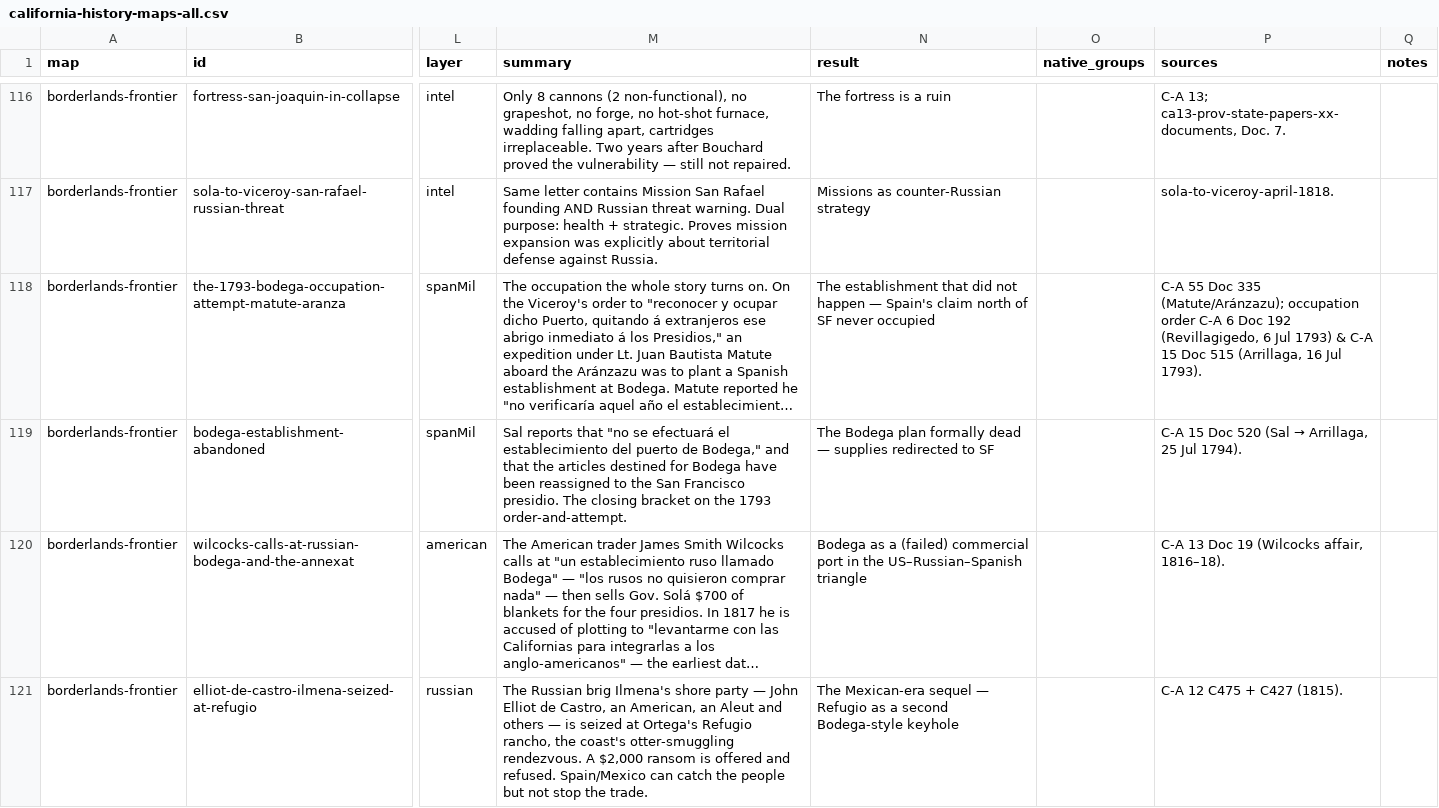
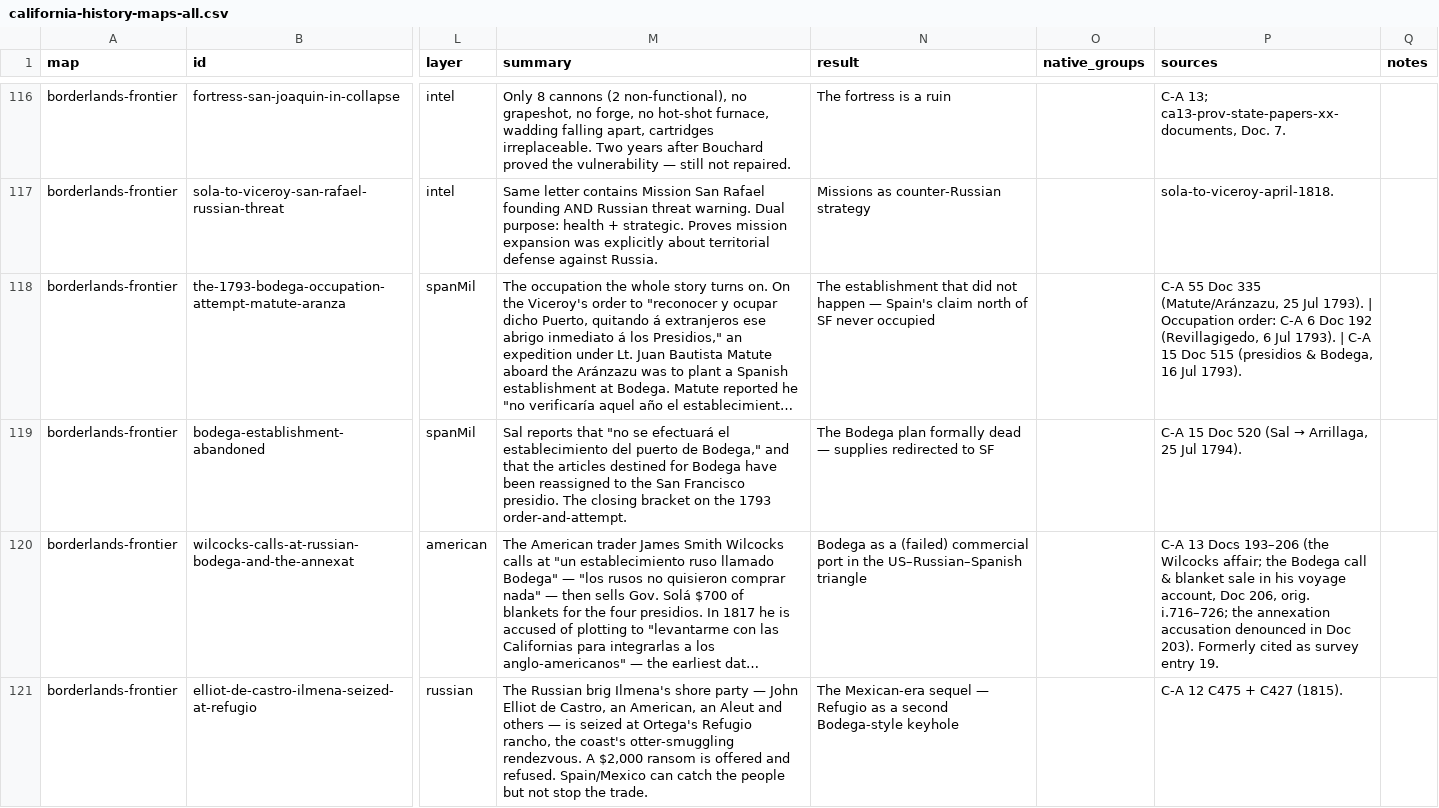
Before and after one commit to Aodhanm/california-history-maps, a CSV file: downloads/california-history-maps-all.csv, drawn as a sheet; only a part is shown, gaps mark what is left out; long unchanged cells end in …; the diff covers the shown part only; the diff names each change by its address in the sheet, - before the commit and + after, or states it on an @@ line.

```diff
--- a/downloads/california-history-maps-all.csv
+++ b/downloads/california-history-maps-all.csv
-P118 (sources): …Doc 335 (Matute/Aránzazu); occupation order C-A 6 Doc 192 (Revillagigedo, 6 Jul 1793) & C-A 15 Doc 515 (Arrillaga, 16 Jul…
+P118 (sources): …Doc 335 (Matute/Aránzazu, 25 Jul 1793). | Occupation order: C-A 6 Doc 192 (Revillagigedo, 6 Jul 1793). | C-A 15 Doc 515 (presidios & Bodega, 16 Jul…
-P120 (sources): C-A 13 Doc 19 (Wilcocks affair, 1816–18).
+P120 (sources): C-A 13 Docs 193–206 (the Wilcocks affair; the Bodega call & blanket sale in his voyage account, Doc 206, orig. i.716–726; the annexation accusation denounced in Doc 203). Formerly cited as survey entry 19.
```
Also changed, not shown: 4 edited cells elsewhere in this file, 10 other files.
